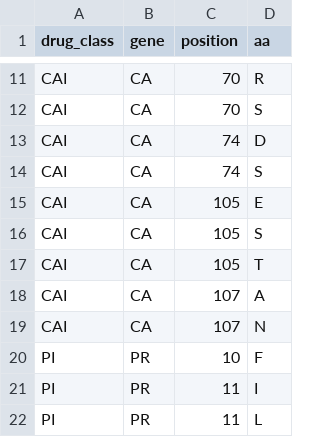
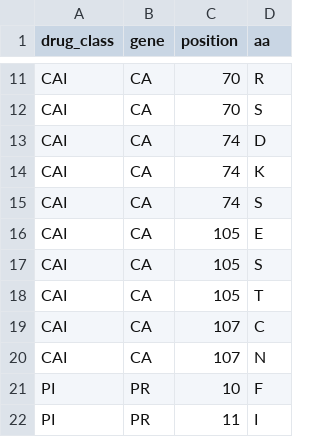
Before and after one commit to hivdb/hivdb-cms, a CSV file: resources/hivfacts-data/drms_hiv1.csv, drawn as a sheet; only a part is shown, gaps mark what is left out; the shorter side is filled out with more unchanged rows.

Commit message:
Sync hivfacts

```diff
--- a/resources/hivfacts-data/drms_hiv1.csv
+++ b/resources/hivfacts-data/drms_hiv1.csv
@@ -13,2 +13,3 @@ CAI,CA,70,S
 CAI,CA,74,D
+CAI,CA,74,K
 CAI,CA,74,S
@@ -17,3 +18,3 @@ CAI,CA,105,S
 CAI,CA,105,T
-CAI,CA,107,A
+CAI,CA,107,C
 CAI,CA,107,N
```
Also changed, not shown: 9 other files.
